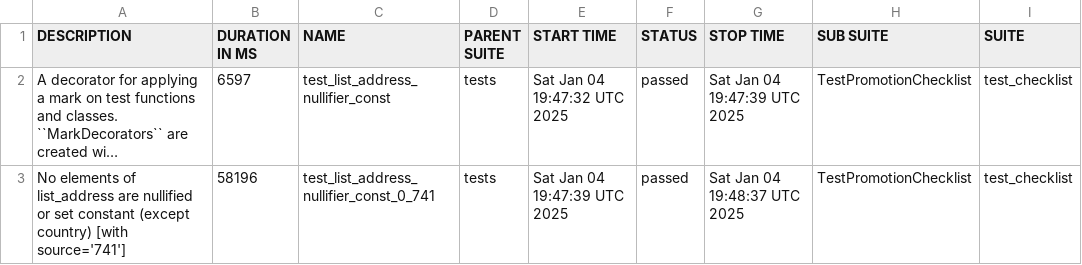
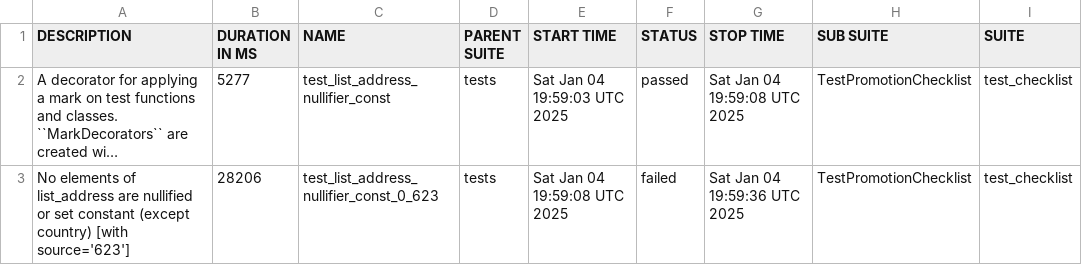
Before and after one commit to andriyav/eim-map-test, a CSV file: data/suites.csv, drawn as a sheet; only a part is shown; long unchanged cells end in …; the diff names each change by its address in the sheet, - before the commit and + after, or states it on an @@ line.

```diff
--- a/data/suites.csv
+++ b/data/suites.csv
-B2 (DURATION IN MS): 6597
+B2 (DURATION IN MS): 5277
-E2 (START TIME): Sat Jan 04 19:47:32 UTC 2025
+E2 (START TIME): Sat Jan 04 19:59:03 UTC 2025
-G2 (STOP TIME): Sat Jan 04 19:47:39 UTC 2025
+G2 (STOP TIME): Sat Jan 04 19:59:08 UTC 2025
-A3 (DESCRIPTION): …country) [with source='741']
+A3 (DESCRIPTION): …country) [with source='623']
-B3 (DURATION IN MS): 58196
+B3 (DURATION IN MS): 28206
-C3 (NAME): test_list_address_nullifier_const_0_741
+C3 (NAME): test_list_address_nullifier_const_0_623
-E3 (START TIME): Sat Jan 04 19:47:39 UTC 2025
+E3 (START TIME): Sat Jan 04 19:59:08 UTC 2025
-F3 (STATUS): passed
+F3 (STATUS): failed
-G3 (STOP TIME): Sat Jan 04 19:48:37 UTC 2025
+G3 (STOP TIME): Sat Jan 04 19:59:36 UTC 2025
```
Also changed, not shown: 29 other files.
